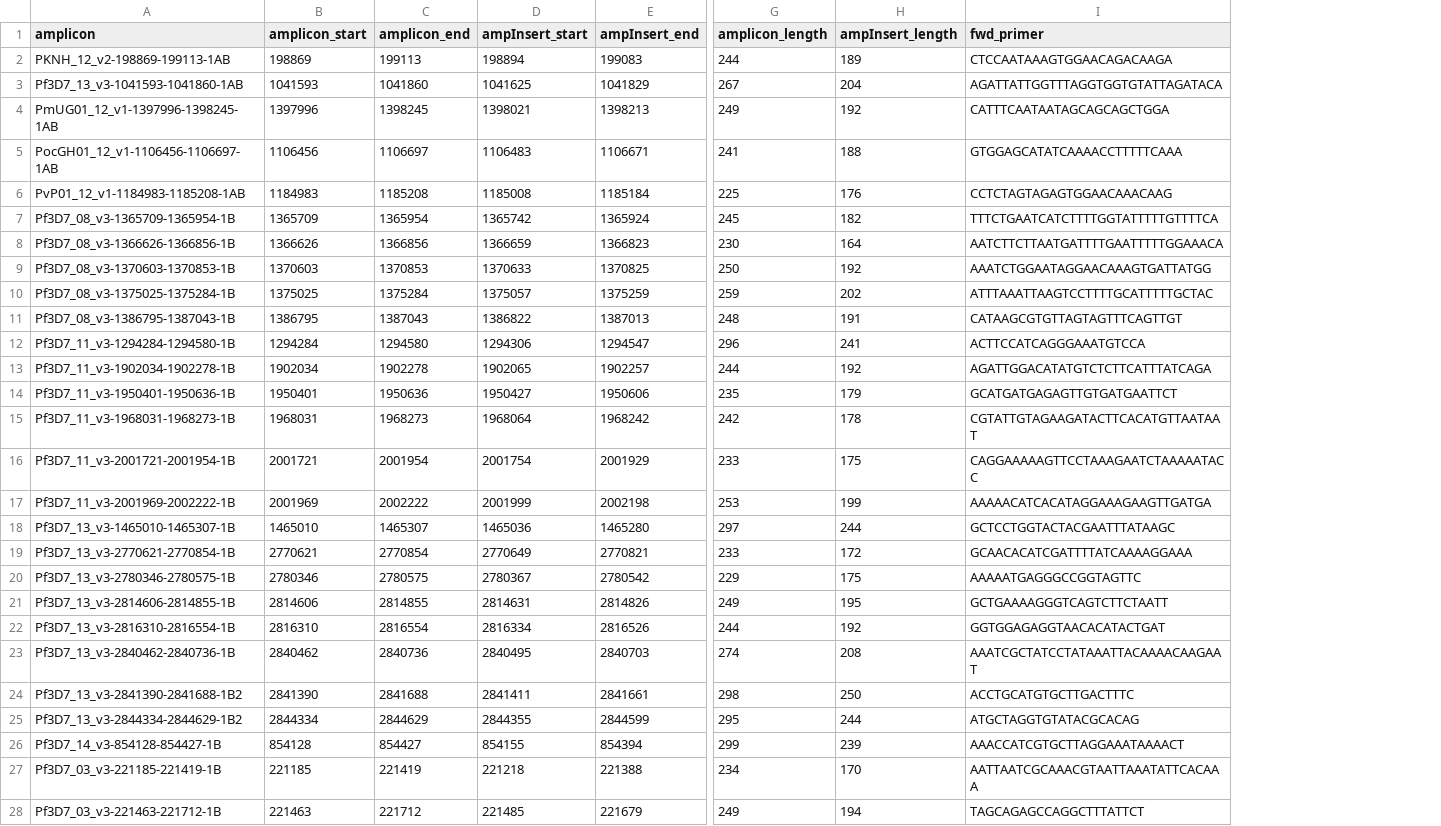
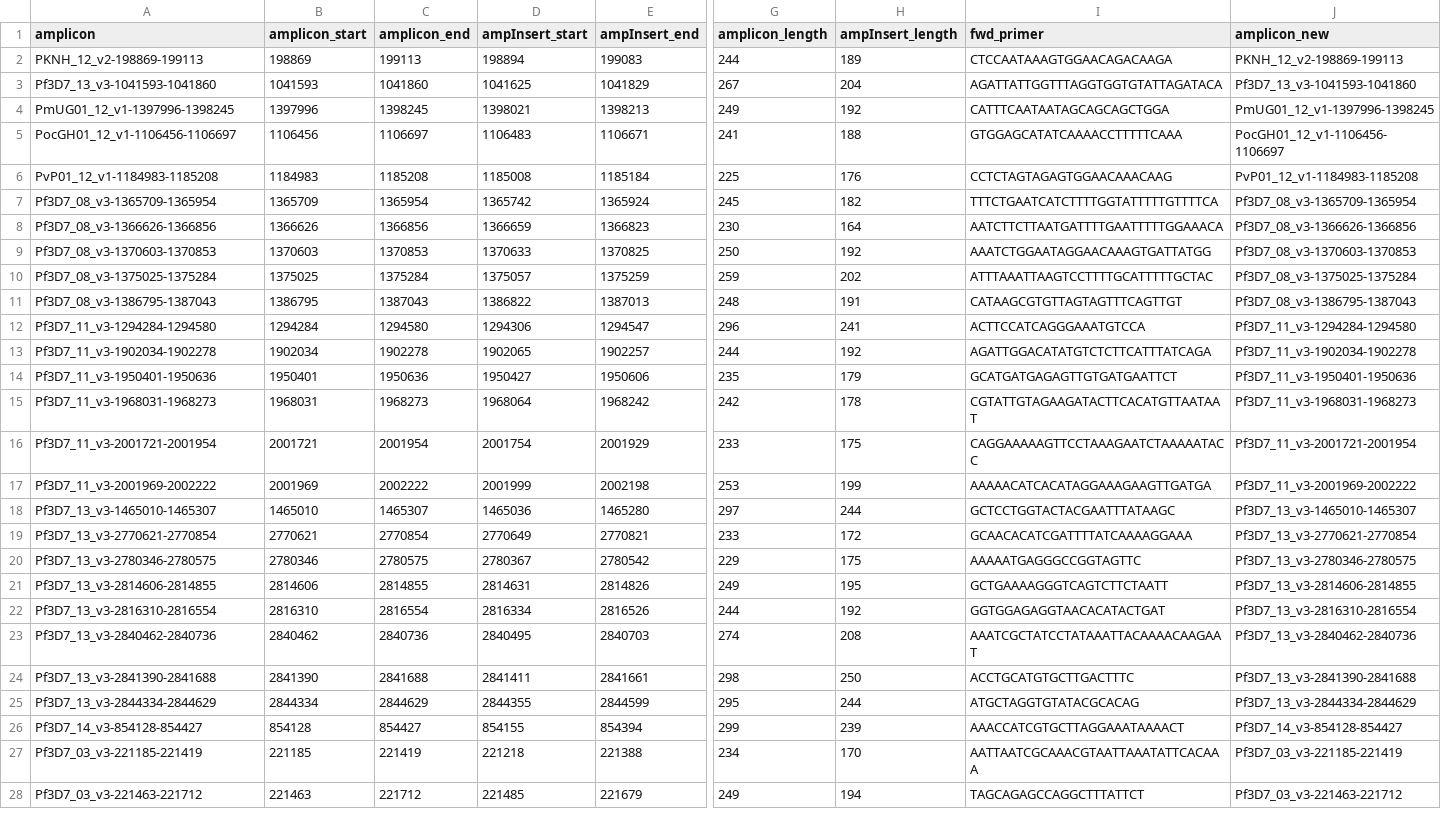
Before and after one commit to EPPIcenter/mad4hatter, a TSV file: panel_information/1B/1B_amplicon_info.tsv, drawn as a sheet; only a part is shown, gaps mark what is left out; the diff covers the shown part only; the diff names each change by its address in the sheet, - before the commit and + after, or states it on an @@ line.

```diff
--- a/panel_information/1B/1B_amplicon_info.tsv
+++ b/panel_information/1B/1B_amplicon_info.tsv
+column J (amplicon_new), rows 2-28: PKNH_12_v2-198869-199113 | Pf3D7_13_v3-1041593-1041860 | PmUG01_12_v1-1397996-1398245 | PocGH01_12_v1-1106456-1106697 | PvP01_12_v1-1184983-1185208 | Pf3D7_08_v3-1365709-1365954 | Pf3D7_08_v3-1366626-1366856 | Pf3D7_08_v3-1370603-1370853 | Pf3D7_08_v3-1375025-1375284 | Pf3D7_08_v3-1386795-1387043 | Pf3D7_11_v3-1294284-1294580 | Pf3D7_11_v3-1902034-1902278 | Pf3D7_11_v3-1950401-1950636 | Pf3D7_11_v3-1968031-1968273 | Pf3D7_11_v3-2001721-2001954 | Pf3D7_11_v3-2001969-2002222 | Pf3D7_13_v3-1465010-1465307 | Pf3D7_13_v3-2770621-2770854 | Pf3D7_13_v3-2780346-2780575 | Pf3D7_13_v3-2814606-2814855 | Pf3D7_13_v3-2816310-2816554 | Pf3D7_13_v3-2840462-2840736 | Pf3D7_13_v3-2841390-2841688 | Pf3D7_13_v3-2844334-2844629 | Pf3D7_14_v3-854128-854427 | Pf3D7_03_v3-221185-221419 | Pf3D7_03_v3-221463-221712
-A2 (amplicon): PKNH_12_v2-198869-199113-1AB
+A2 (amplicon): PKNH_12_v2-198869-199113
-A3 (amplicon): Pf3D7_13_v3-1041593-1041860-1AB
+A3 (amplicon): Pf3D7_13_v3-1041593-1041860
-A4 (amplicon): PmUG01_12_v1-1397996-1398245-1AB
+A4 (amplicon): PmUG01_12_v1-1397996-1398245
-A5 (amplicon): PocGH01_12_v1-1106456-1106697-1AB
+A5 (amplicon): PocGH01_12_v1-1106456-1106697
-A6 (amplicon): PvP01_12_v1-1184983-1185208-1AB
+A6 (amplicon): PvP01_12_v1-1184983-1185208
-A7 (amplicon): Pf3D7_08_v3-1365709-1365954-1B
+A7 (amplicon): Pf3D7_08_v3-1365709-1365954
-A8 (amplicon): Pf3D7_08_v3-1366626-1366856-1B
+A8 (amplicon): Pf3D7_08_v3-1366626-1366856
-A9 (amplicon): Pf3D7_08_v3-1370603-1370853-1B
+A9 (amplicon): Pf3D7_08_v3-1370603-1370853
-A10 (amplicon): Pf3D7_08_v3-1375025-1375284-1B
+A10 (amplicon): Pf3D7_08_v3-1375025-1375284
-A11 (amplicon): Pf3D7_08_v3-1386795-1387043-1B
+A11 (amplicon): Pf3D7_08_v3-1386795-1387043
-A12 (amplicon): Pf3D7_11_v3-1294284-1294580-1B
+A12 (amplicon): Pf3D7_11_v3-1294284-1294580
-A13 (amplicon): Pf3D7_11_v3-1902034-1902278-1B
+A13 (amplicon): Pf3D7_11_v3-1902034-1902278
-A14 (amplicon): Pf3D7_11_v3-1950401-1950636-1B
+A14 (amplicon): Pf3D7_11_v3-1950401-1950636
-A15 (amplicon): Pf3D7_11_v3-1968031-1968273-1B
+A15 (amplicon): Pf3D7_11_v3-1968031-1968273
-A16 (amplicon): Pf3D7_11_v3-2001721-2001954-1B
+A16 (amplicon): Pf3D7_11_v3-2001721-2001954
-A17 (amplicon): Pf3D7_11_v3-2001969-2002222-1B
+A17 (amplicon): Pf3D7_11_v3-2001969-2002222
-A18 (amplicon): Pf3D7_13_v3-1465010-1465307-1B
+A18 (amplicon): Pf3D7_13_v3-1465010-1465307
-A19 (amplicon): Pf3D7_13_v3-2770621-2770854-1B
+A19 (amplicon): Pf3D7_13_v3-2770621-2770854
-A20 (amplicon): Pf3D7_13_v3-2780346-2780575-1B
+A20 (amplicon): Pf3D7_13_v3-2780346-2780575
-A21 (amplicon): Pf3D7_13_v3-2814606-2814855-1B
+A21 (amplicon): Pf3D7_13_v3-2814606-2814855
-A22 (amplicon): Pf3D7_13_v3-2816310-2816554-1B
+A22 (amplicon): Pf3D7_13_v3-2816310-2816554
-A23 (amplicon): Pf3D7_13_v3-2840462-2840736-1B
+A23 (amplicon): Pf3D7_13_v3-2840462-2840736
-A24 (amplicon): Pf3D7_13_v3-2841390-2841688-1B2
+A24 (amplicon): Pf3D7_13_v3-2841390-2841688
-A25 (amplicon): Pf3D7_13_v3-2844334-2844629-1B2
+A25 (amplicon): Pf3D7_13_v3-2844334-2844629
-A26 (amplicon): Pf3D7_14_v3-854128-854427-1B
+A26 (amplicon): Pf3D7_14_v3-854128-854427
-A27 (amplicon): Pf3D7_03_v3-221185-221419-1B
+A27 (amplicon): Pf3D7_03_v3-221185-221419
-A28 (amplicon): Pf3D7_03_v3-221463-221712-1B
+A28 (amplicon): Pf3D7_03_v3-221463-221712
```
Also changed, not shown: 55 edited cells elsewhere in this file, panel_information/1A/1A_amplicon_info.tsv, panel_information/2/2_amplicon_info.tsv, 28 other files.
